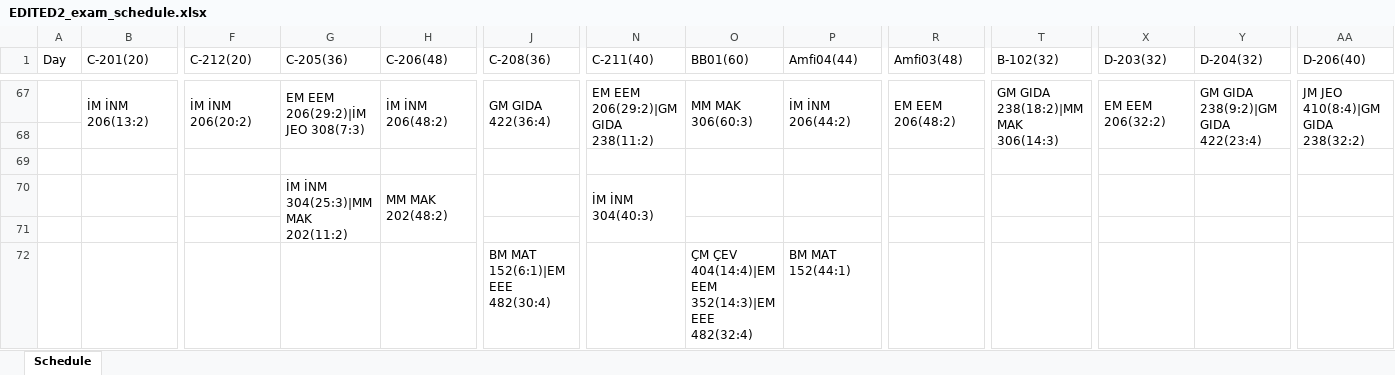
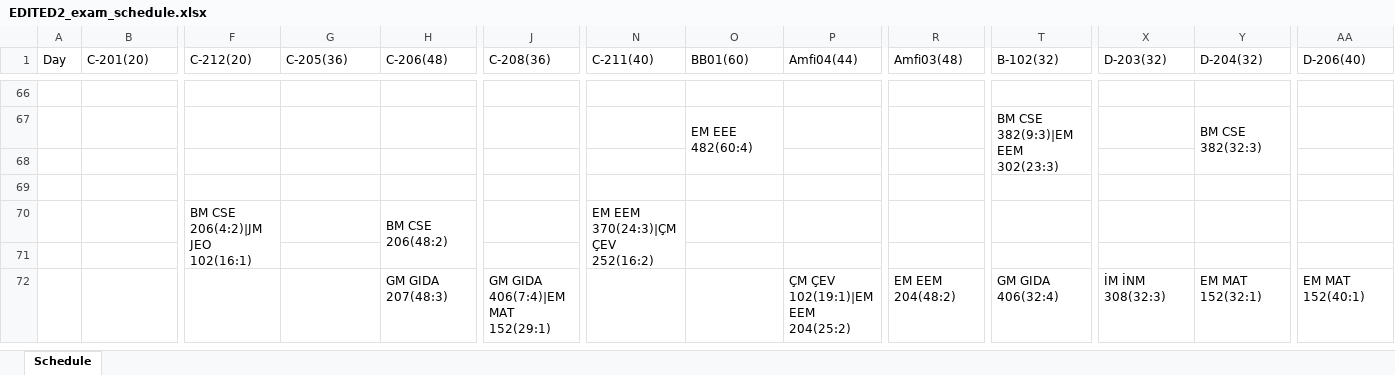
Before and after one commit to ErcxCS/Campus-Scheduling, an Excel workbook: EDITED2_exam_schedule.xlsx, sheet Schedule, drawn as a sheet; only a part is shown, gaps mark what is left out; values as stored, in another font and other column widths than the file's, no cell formats; removed rows and columns are numbered as before the commit, all else as after; rows hold the shown columns only; the diff covers the shown part only; the diff names each change by its address in the sheet, - before the commit and + after, or states it on an @@ line.

```diff
--- a/EDITED2_exam_schedule.xlsx (sheet Schedule)
+++ b/EDITED2_exam_schedule.xlsx (sheet Schedule)
-row 66:  | İM İNM 206(13:2) | İM İNM 206(20:2) | EM EEM 206(29:2)|İM JEO 308(7:3) | İM İNM 206(48:2) | GM GIDA 422(36:4) | EM EEM 206(29:2)|GM GIDA 238(11:2) | MM MAK 306(60:3) | İM İNM 206(44:2) | EM EEM 206(48:2) | GM GIDA 238(18:2)|MM MAK 306(14:3) | EM EEM 206(32:2) | GM GIDA 238(9:2)|GM GIDA 422(23:4) | JM JEO 410(8:4)|GM GIDA 238(32:2)
+row 66: (empty)
-B67:B68 merged
-F67:F68 merged
-G67:G68 merged
-H67:H68 merged
-J67:J68 merged
-N67:N68 merged
-O67:O68 merged
-P67:P68 merged
-R67:R68 merged
-T67:T68 merged
-X67:X68 merged
-Y67:Y68 merged
-AA67:AA68 merged
+row 67:  |  |  |  |  |  |  | EM EEE 482(60:4) |  |  | BM CSE 382(9:3)|EM EEM 302(23:3) |  | BM CSE 382(32:3)
-row 70:  |  |  | İM İNM 304(25:3)|MM MAK 202(11:2) | MM MAK 202(48:2) |  | İM İNM 304(40:3)
+row 70:  |  | BM CSE 206(4:2)|JM JEO 102(16:1) |  | BM CSE 206(48:2) |  | EM EEM 370(24:3)|ÇM ÇEV 252(16:2)
-row 72:  |  |  |  |  | BM MAT 152(6:1)|EM EEE 482(30:4) |  | ÇM ÇEV 404(14:4)|EM EEM 352(14:3)|EM EEE 482(32:4) | BM MAT 152(44:1)
+row 72:  |  |  |  | GM GIDA 207(48:3) | GM GIDA 406(7:4)|EM MAT 152(29:1) |  |  | ÇM ÇEV 102(19:1)|EM EEM 204(25:2) | EM EEM 204(48:2) | GM GIDA 406(32:4) | İM İNM 308(32:3) | EM MAT 152(32:1) | EM MAT 152(40:1)
```
Also changed, not shown: 33 added rows, 34 removed rows, 56 edited cells and merged cells elsewhere in this sheet, cell formats, exam_schedule.xlsx, 8 other files.
